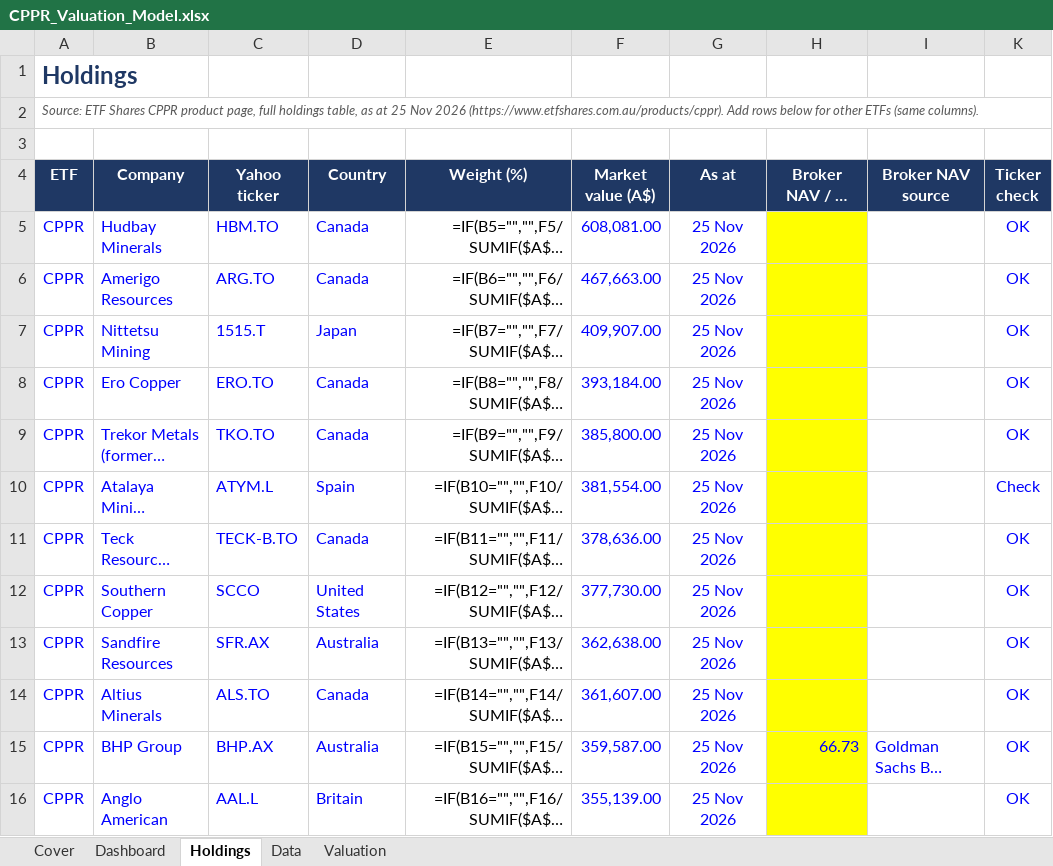
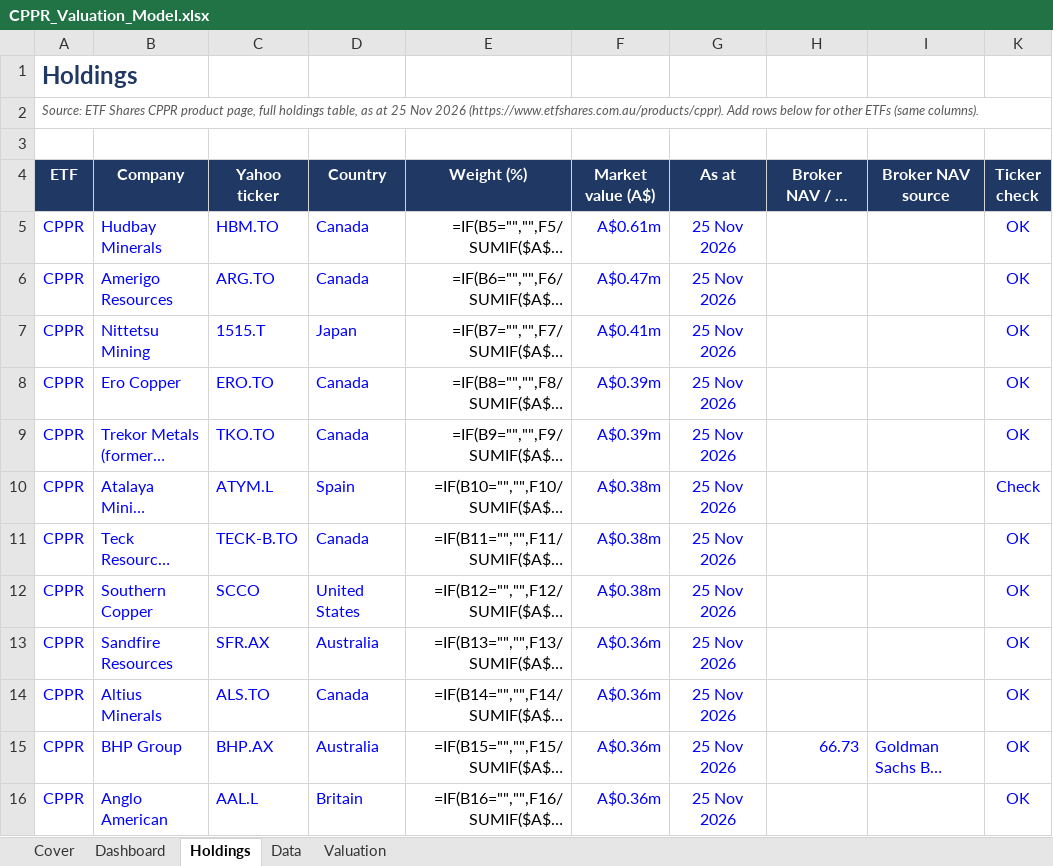
Before and after one commit to m-nihalkhan/CPPR-Valuation, an Excel workbook: CPPR_Valuation_Model.xlsx, sheet Holdings, drawn as a sheet; only a part is shown; long unchanged cells end in …; values as stored, in another font and other column widths than the file's, no borders; formulas without a stored value are shown as written; conditional formats not drawn; the diff covers the shown part only; the diff names each change by its address in the sheet, - before the commit and + after, or states it on an @@ line.

```diff
--- a/CPPR_Valuation_Model.xlsx (sheet Holdings)
+++ b/CPPR_Valuation_Model.xlsx (sheet Holdings)
-F5 (Market value (A$)): 608,081.00
+F5 (Market value (A$)): A$0.61m
-H5:H16 fill: #FFFF00
+H5:H16 fill: none
-F6 (Market value (A$)): 467,663.00
+F6 (Market value (A$)): A$0.47m
-F7 (Market value (A$)): 409,907.00
+F7 (Market value (A$)): A$0.41m
-F8 (Market value (A$)): 393,184.00
+F8 (Market value (A$)): A$0.39m
-F9 (Market value (A$)): 385,800.00
+F9 (Market value (A$)): A$0.39m
-F10 (Market value (A$)): 381,554.00
+F10 (Market value (A$)): A$0.38m
-F11 (Market value (A$)): 378,636.00
+F11 (Market value (A$)): A$0.38m
-F12 (Market value (A$)): 377,730.00
+F12 (Market value (A$)): A$0.38m
-F13 (Market value (A$)): 362,638.00
+F13 (Market value (A$)): A$0.36m
-F14 (Market value (A$)): 361,607.00
+F14 (Market value (A$)): A$0.36m
-F15 (Market value (A$)): 359,587.00
+F15 (Market value (A$)): A$0.36m
-F16 (Market value (A$)): 355,139.00
+F16 (Market value (A$)): A$0.36m
```
Also changed, not shown: 38 edited cells and cell formats elsewhere in this sheet, sheet Data, sheet Valuation, sheet Dashboard, hidden cells.
